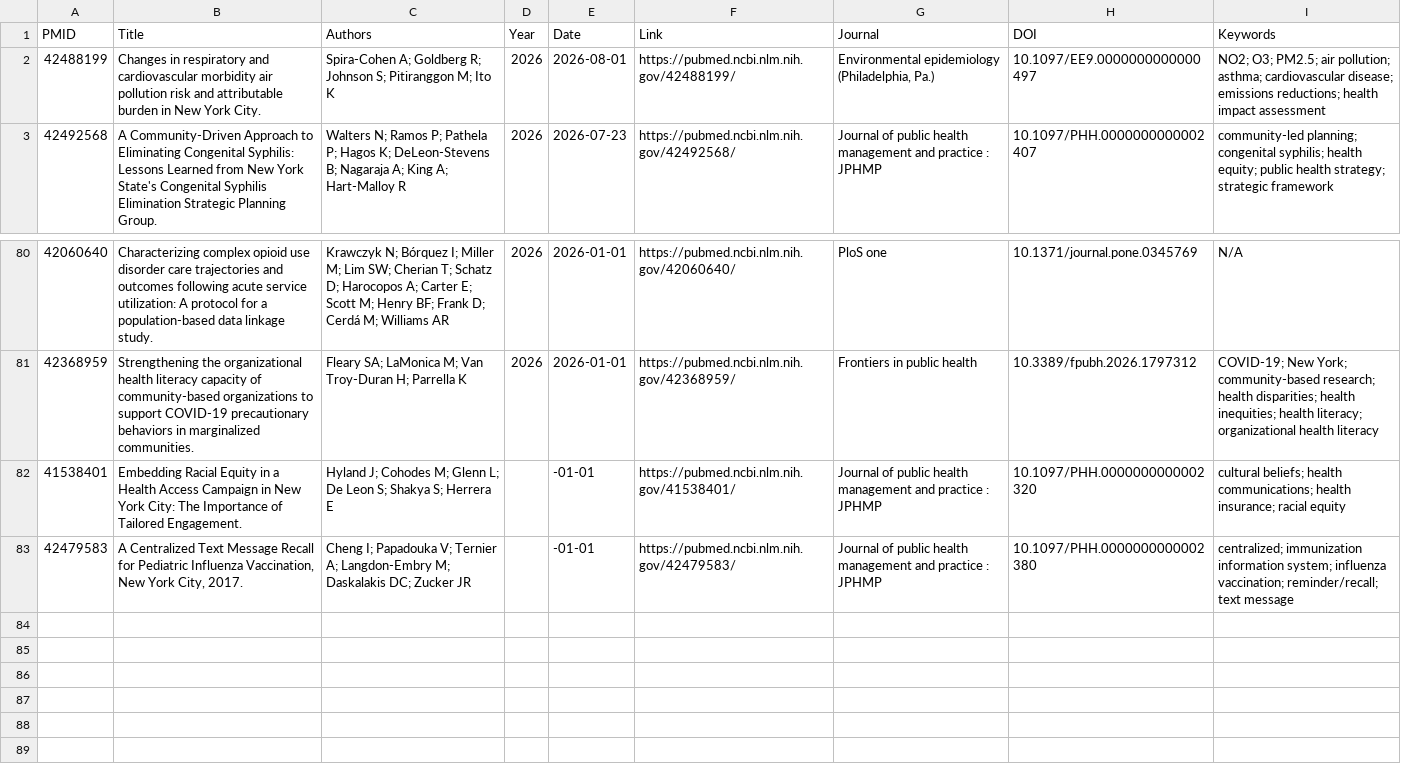
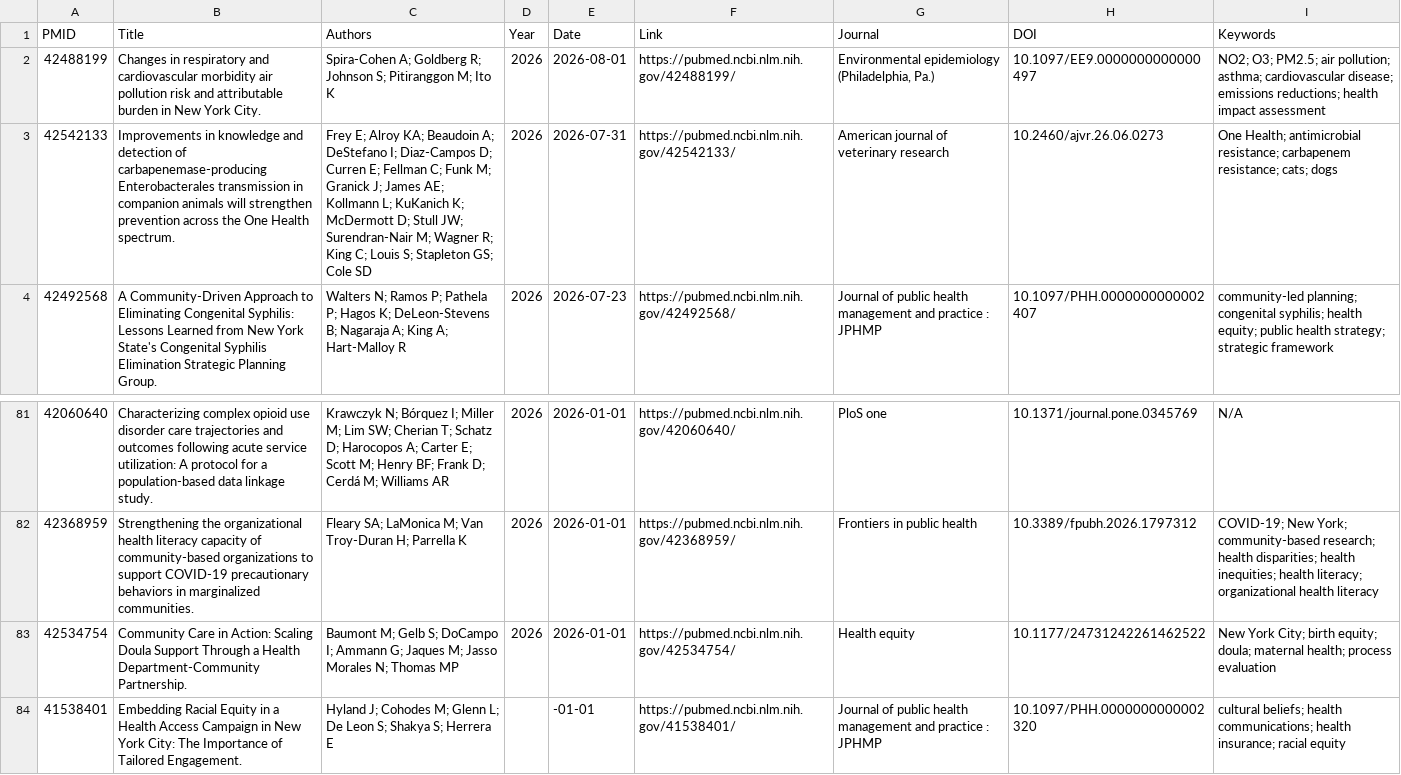
Before and after one commit to nychealth/publications-archive, a CSV file: pubmed_results.csv, drawn as a sheet; only a part is shown, gaps mark what is left out; the shorter side is filled out with more unchanged rows; the diff names each change by its address in the sheet, - before the commit and + after, or states it on an @@ line.

```diff
--- a/pubmed_results.csv
+++ b/pubmed_results.csv
+row 3: 42542133 | Improvements in knowledge and detection of carbapenemase-producing Enterobacterales transmission in companion animals will strengthen prevention across the One Health spectrum. | Frey E; Alroy KA; Beaudoin A; DeStefano I; Diaz-Campos D; Curren E; Fellman C; Funk M; Granick J; James AE; Kollmann L; KuKanich K; McDermott D; Stull JW; Surendran-Nair M; Wagner R; King C; Louis S; Stapleton GS; Cole SD | 2026 | 2026-07-31 | https://pubmed.ncbi.nlm.nih.gov/42542133/ | American journal of veterinary research | 10.2460/ajvr.26.06.0273 | One Health; antimicrobial resistance; carbapenem resistance; cats; dogs
+row 83: 42534754 | Community Care in Action: Scaling Doula Support Through a Health Department-Community Partnership. | Baumont M; Gelb S; DoCampo I; Ammann G; Jaques M; Jasso Morales N; Thomas MP | 2026 | 2026-01-01 | https://pubmed.ncbi.nlm.nih.gov/42534754/ | Health equity | 10.1177/24731242261462522 | New York City; birth equity; doula; maternal health; process evaluation
```
